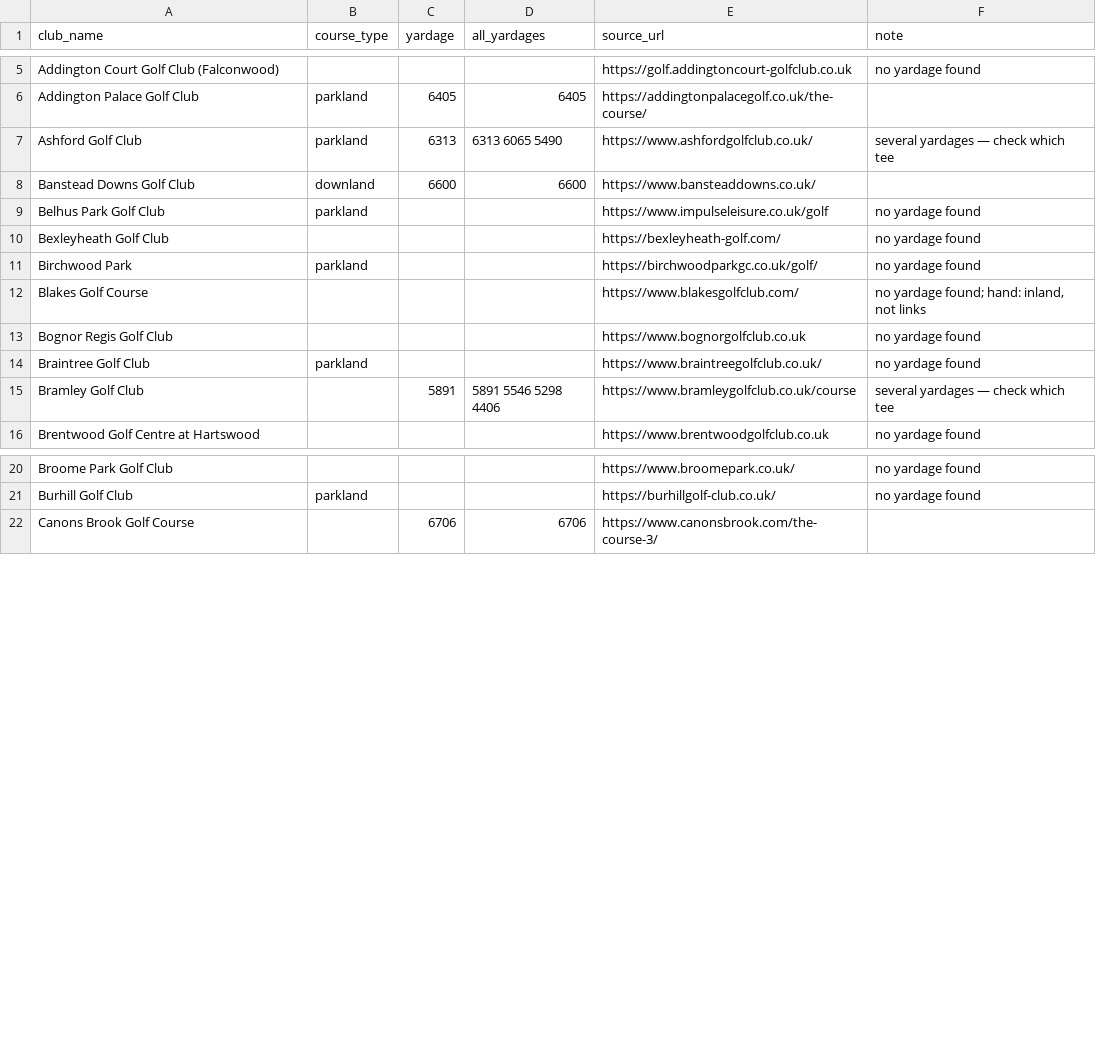
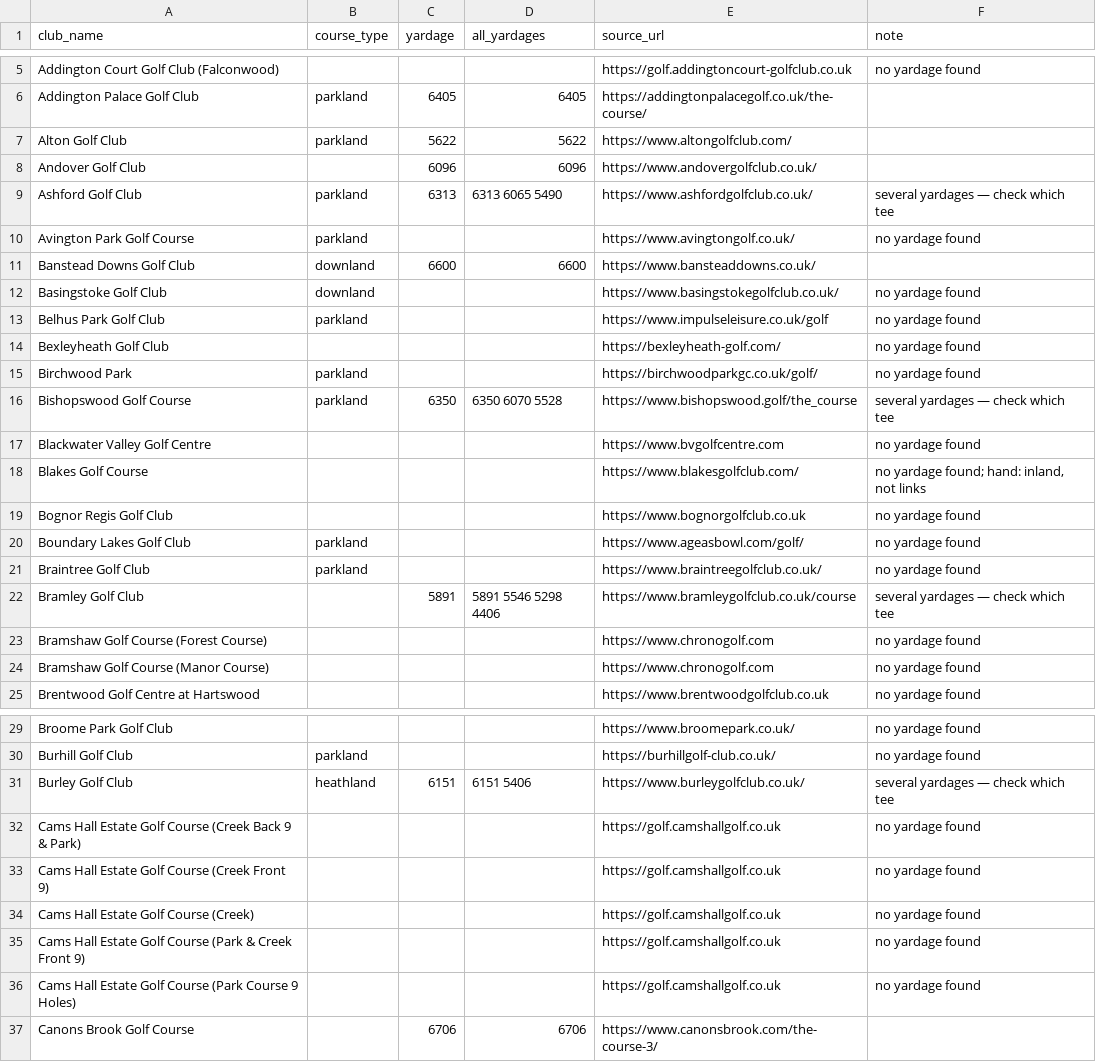
Before and after one commit to joechaplin1988/golfapp, a CSV file: course_profiles.csv, drawn as a sheet; only a part is shown, gaps mark what is left out; the diff covers the shown part only; the diff names each change by its address in the sheet, - before the commit and + after, or states it on an @@ line.

```diff
--- a/course_profiles.csv
+++ b/course_profiles.csv
+row 7: Alton Golf Club | parkland | 5622 | 5622 | https://www.altongolfclub.com/
+row 8: Andover Golf Club |  | 6096 | 6096 | https://www.andovergolfclub.co.uk/
+row 10: Avington Park Golf Course | parkland |  |  | https://www.avingtongolf.co.uk/ | no yardage found
+row 12: Basingstoke Golf Club | downland |  |  | https://www.basingstokegolfclub.co.uk/ | no yardage found
+row 16: Bishopswood Golf Course | parkland | 6350 | 6350 6070 5528 | https://www.bishopswood.golf/the_course | several yardages — check which tee
+row 17: Blackwater Valley Golf Centre |  |  |  | https://www.bvgolfcentre.com | no yardage found
+row 20: Boundary Lakes Golf Club | parkland |  |  | https://www.ageasbowl.com/golf/ | no yardage found
+row 23: Bramshaw Golf Course (Forest Course) |  |  |  | https://www.chronogolf.com | no yardage found
+row 24: Bramshaw Golf Course (Manor Course) |  |  |  | https://www.chronogolf.com | no yardage found
+row 31: Burley Golf Club | heathland | 6151 | 6151 5406 | https://www.burleygolfclub.co.uk/ | several yardages — check which tee
+row 32: Cams Hall Estate Golf Course (Creek Back 9 & Park) |  |  |  | https://golf.camshallgolf.co.uk | no yardage found
+row 33: Cams Hall Estate Golf Course (Creek Front 9) |  |  |  | https://golf.camshallgolf.co.uk | no yardage found
+row 34: Cams Hall Estate Golf Course (Creek) |  |  |  | https://golf.camshallgolf.co.uk | no yardage found
+row 35: Cams Hall Estate Golf Course (Park & Creek Front 9) |  |  |  | https://golf.camshallgolf.co.uk | no yardage found
+row 36: Cams Hall Estate Golf Course (Park Course 9 Holes) |  |  |  | https://golf.camshallgolf.co.uk | no yardage found
```
Also changed, not shown: 33 added rows elsewhere in this file, 2 other files.
